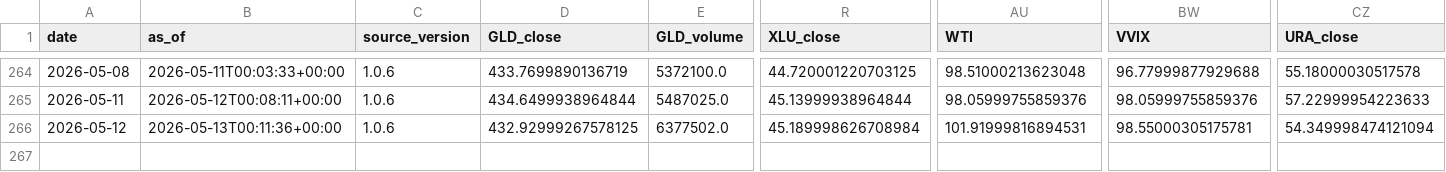
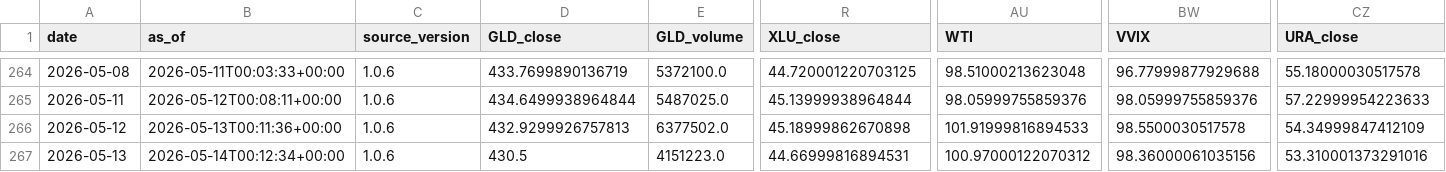
Before and after one commit to daifulee/invictus-data, a CSV file: data/daily_2026.csv, drawn as a sheet; only a part is shown, gaps mark what is left out; rows hold the shown columns only; the diff names each change by its address in the sheet, - before the commit and + after, or states it on an @@ line.

Commit message:
daily: 2026-05-14 data update [skip ci]

```diff
--- a/data/daily_2026.csv
+++ b/data/daily_2026.csv
-D266 (GLD_close): 432.92999267578125
+D266 (GLD_close): 432.9299926757813
-R266 (XLU_close): 45.189998626708984
+R266 (XLU_close): 45.18999862670898
-AU266 (WTI): 101.91999816894531
+AU266 (WTI): 101.91999816894533
-BW266 (VVIX): 98.55000305175781
+BW266 (VVIX): 98.5500030517578
-CZ266 (URA_close): 54.349998474121094
+CZ266 (URA_close): 54.34999847412109
+row 267: 2026-05-13 | 2026-05-14T00:12:34+00:00 | 1.0.6 | 430.5 | 4151223.0 | 44.66999816894531 | 100.97000122070312 | 98.36000061035156 | 53.310001373291016
```
Also changed, not shown: 1 other file.
